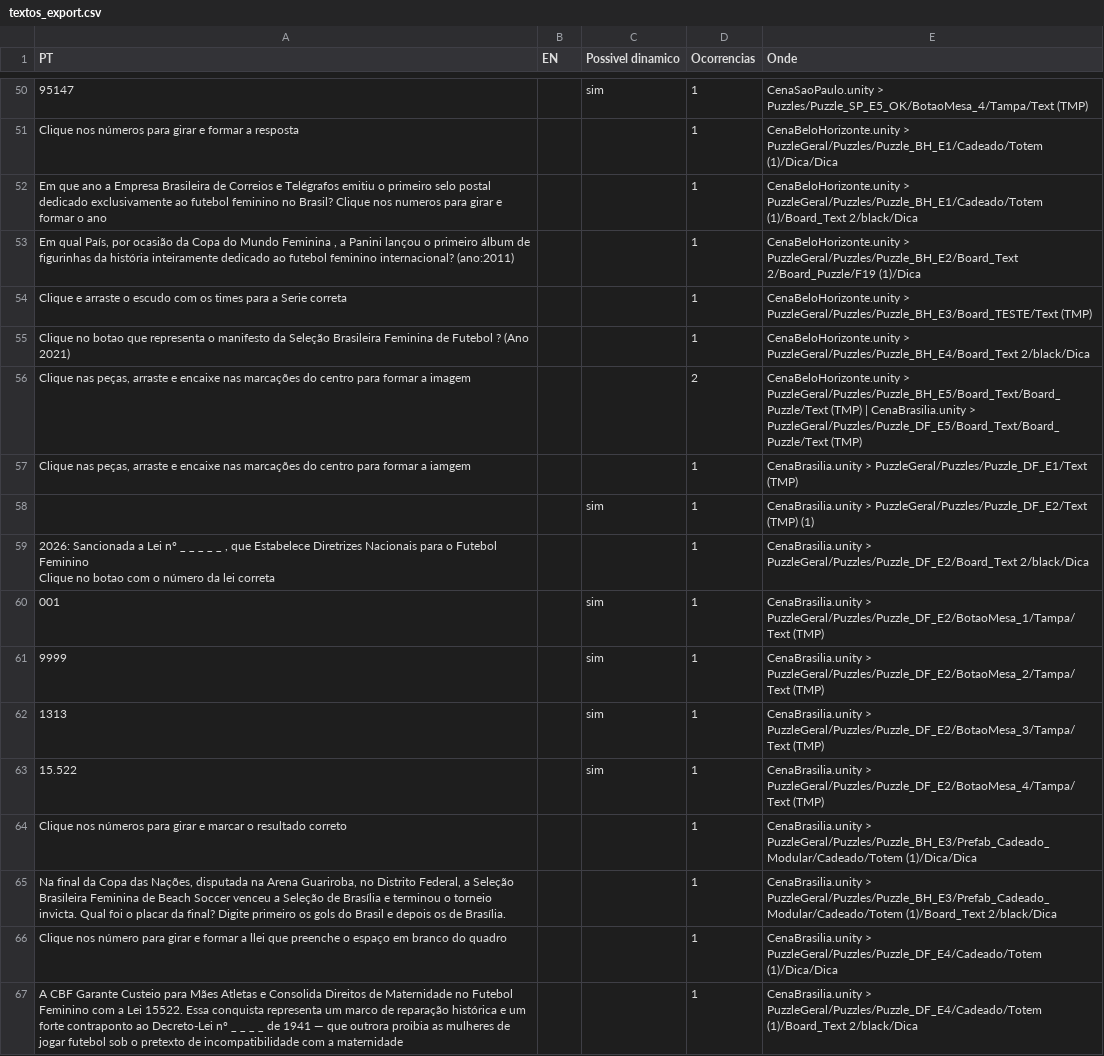
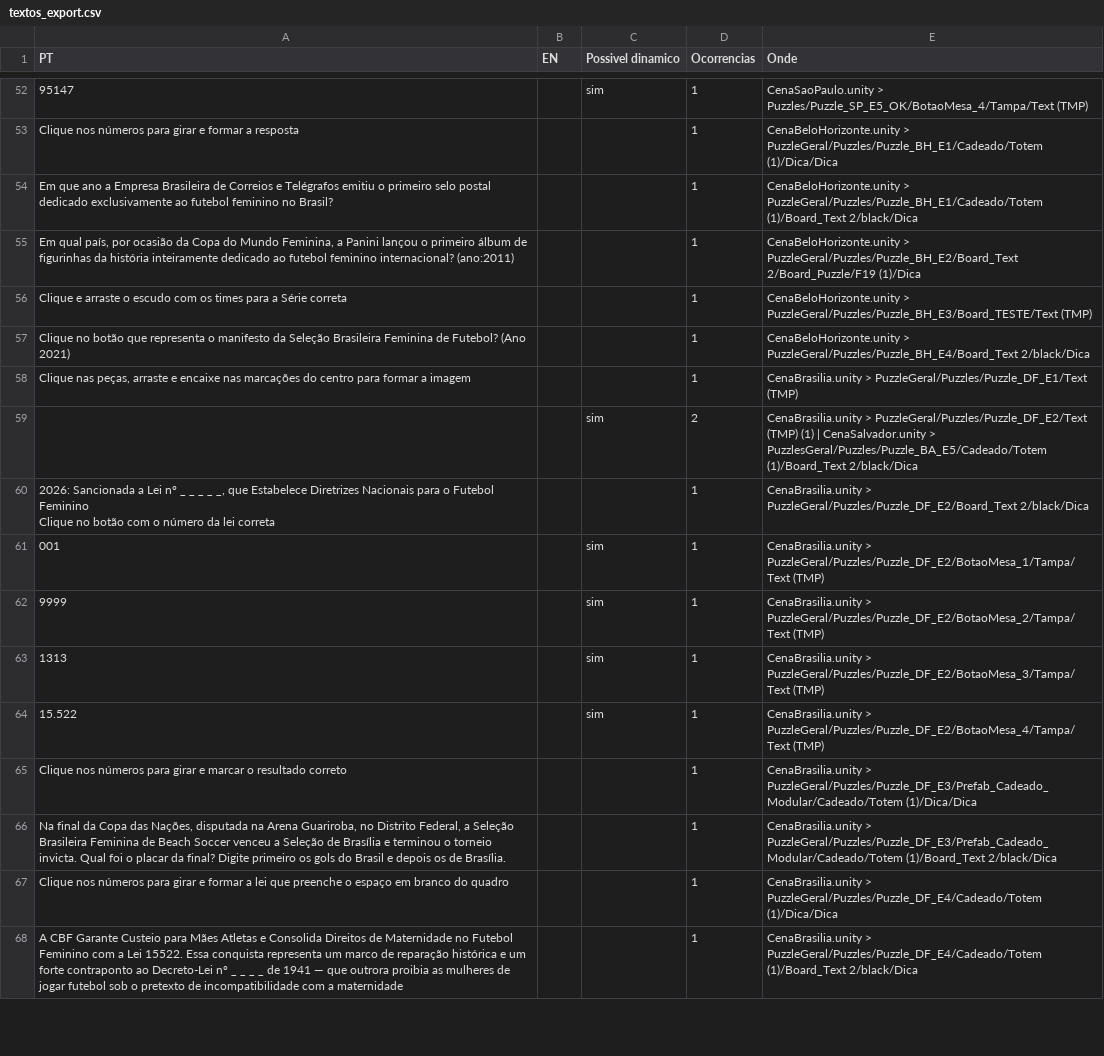
Before and after one commit to RafaelReis891/E_Virtual, a CSV file: Localizacao/textos_export.csv, drawn as a sheet; only a part is shown, gaps mark what is left out; removed rows and columns are numbered as before the commit, all else as after; ↵ is a line break in a cell; the diff covers the shown part only; the diff names each change by its address in the sheet, - before the commit and + after, or states it on an @@ line.

```diff
--- a/Localizacao/textos_export.csv
+++ b/Localizacao/textos_export.csv
-A54 (PT): …no Brasil? Clique nos numeros para girar e formar o ano
+A54 (PT): …no Brasil?
-A55 (PT): Em qual País, por ocasião da Copa do Mundo Feminina , a Panini…
+A55 (PT): Em qual país, por ocasião da Copa do Mundo Feminina, a Panini…
-A56 (PT): …para a Serie correta
+A56 (PT): …para a Série correta
-A57 (PT): Clique no botao que representa o manifesto da Seleção Brasileira Feminina de Futebol ? (Ano 2021)
+A57 (PT): Clique no botão que representa o manifesto da Seleção Brasileira Feminina de Futebol? (Ano 2021)
-D58 (Ocorrencias): 2
+D58 (Ocorrencias): 1
-E58 (Onde): CenaBeloHorizonte.unity > PuzzleGeral/Puzzles/Puzzle_BH_E5/Board_Text/Board_Puzzle/Text (TMP) | CenaBrasilia.unity > PuzzleGeral/Puzzles/Puzzle_DF_E5/Board_Text/Board_Puzzle/Text (TMP)
+E58 (Onde): CenaBrasilia.unity > PuzzleGeral/Puzzles/Puzzle_DF_E1/Text (TMP)
-row 57: Clique nas peças, arraste e encaixe nas marcações do centro para formar a iamgem |  |  | 1 | CenaBrasilia.unity > PuzzleGeral/Puzzles/Puzzle_DF_E1/Text (TMP)
-D59 (Ocorrencias): 1
+D59 (Ocorrencias): 2
-E59 (Onde): …(TMP) (1)
+E59 (Onde): …(TMP) (1) | CenaSalvador.unity > PuzzlesGeral/Puzzles/Puzzle_BA_E5/Cadeado/Totem (1)/Board_Text 2/black/Dica
-A60 (PT): …_ _ _ , que Estabelece Diretrizes Nacionais para o Futebol Feminino ↵ Clique no botao com o…
+A60 (PT): …_ _ _, que Estabelece Diretrizes Nacionais para o Futebol Feminino ↵ Clique no botão com o…
-E65 (Onde): CenaBrasilia.unity > PuzzleGeral/Puzzles/Puzzle_BH_E3/Prefab_Cadeado_Modular/Cadeado/Totem (1)/Dica/Dica
+E65 (Onde): CenaBrasilia.unity > PuzzleGeral/Puzzles/Puzzle_DF_E3/Prefab_Cadeado_Modular/Cadeado/Totem (1)/Dica/Dica
-E66 (Onde): CenaBrasilia.unity > PuzzleGeral/Puzzles/Puzzle_BH_E3/Prefab_Cadeado_Modular/Cadeado/Totem (1)/Board_Text 2/black/Dica
+E66 (Onde): CenaBrasilia.unity > PuzzleGeral/Puzzles/Puzzle_DF_E3/Prefab_Cadeado_Modular/Cadeado/Totem (1)/Board_Text 2/black/Dica
-A67 (PT): Clique nos número para girar e formar a llei que preenche…
+A67 (PT): Clique nos números para girar e formar a lei que preenche…
```
Also changed, not shown: 17 added rows, 5 removed rows and 42 edited cells elsewhere in this file, 21 other files.
